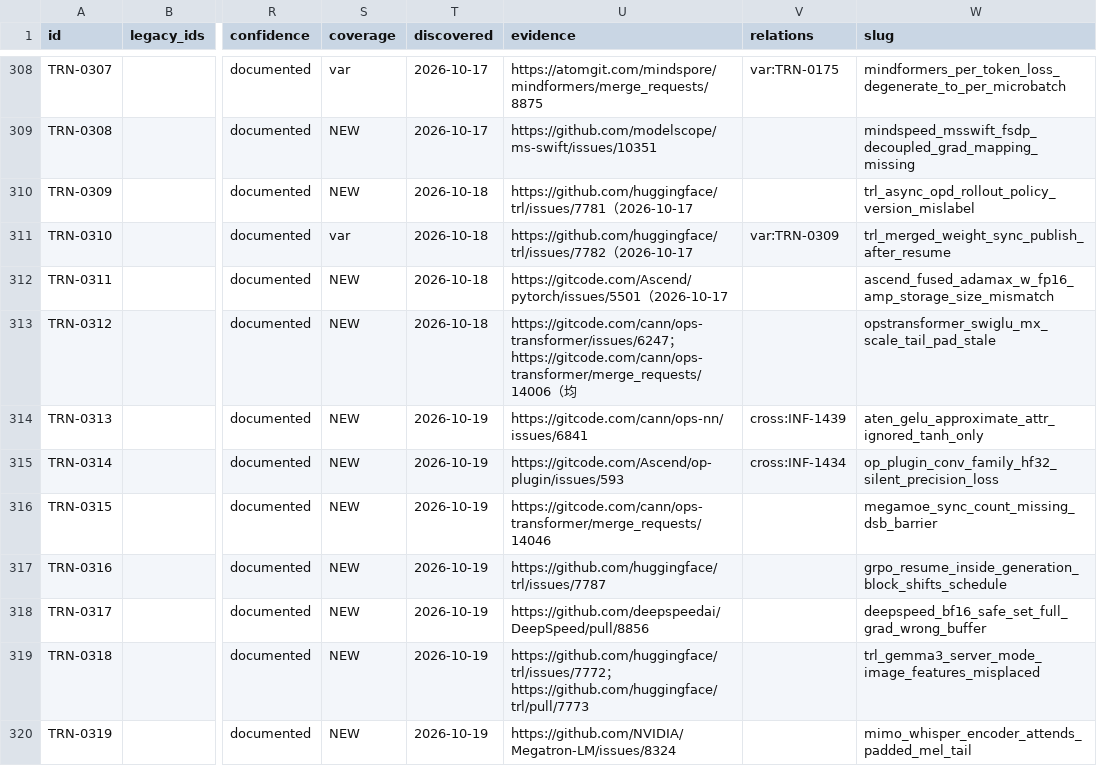
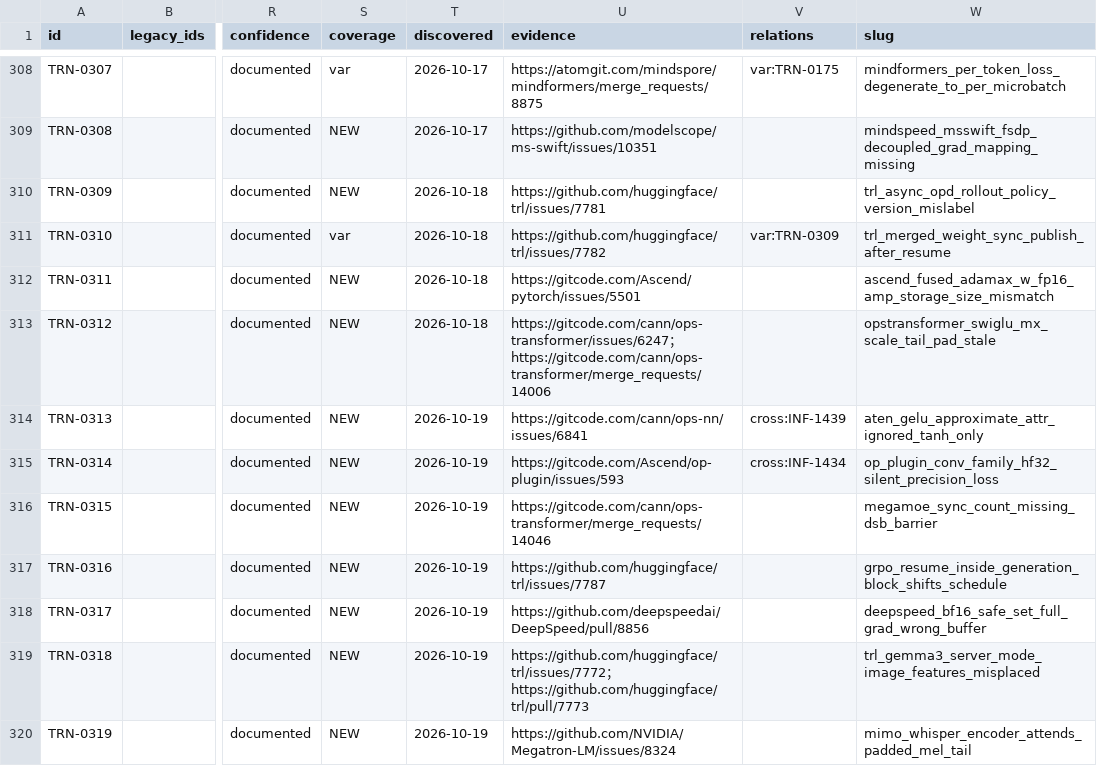
Before and after one commit to RinshannKaihou/training_error_review, a CSV file: views/fault_catalog.csv, drawn as a sheet; only a part is shown, gaps mark what is left out; the diff names each change by its address in the sheet, - before the commit and + after, or states it on an @@ line.

```diff
--- a/views/fault_catalog.csv
+++ b/views/fault_catalog.csv
-U310 (evidence): https://github.com/huggingface/trl/issues/7781（2026-10-17
+U310 (evidence): https://github.com/huggingface/trl/issues/7781
-U311 (evidence): https://github.com/huggingface/trl/issues/7782（2026-10-17
+U311 (evidence): https://github.com/huggingface/trl/issues/7782
-U312 (evidence): https://gitcode.com/Ascend/pytorch/issues/5501（2026-10-17
+U312 (evidence): https://gitcode.com/Ascend/pytorch/issues/5501
-U313 (evidence): …；https://gitcode.com/cann/ops-transformer/merge_requests/14006（均
+U313 (evidence): …；https://gitcode.com/cann/ops-transformer/merge_requests/14006
```
Also changed, not shown: 6 other files.
